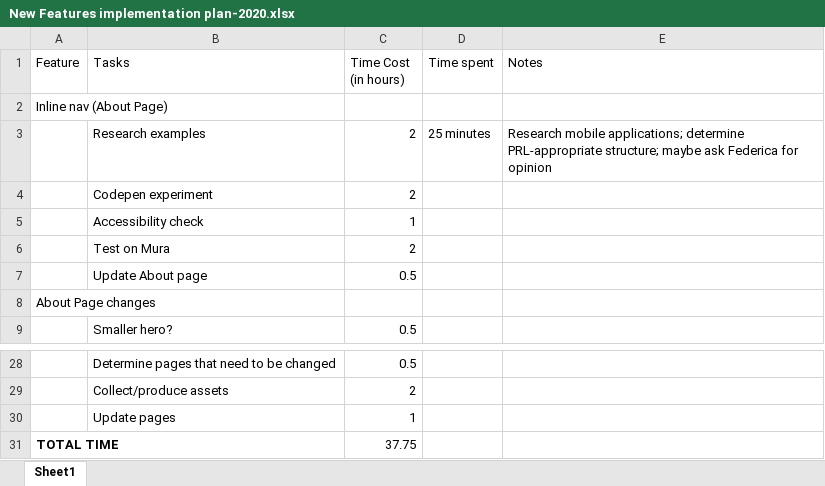
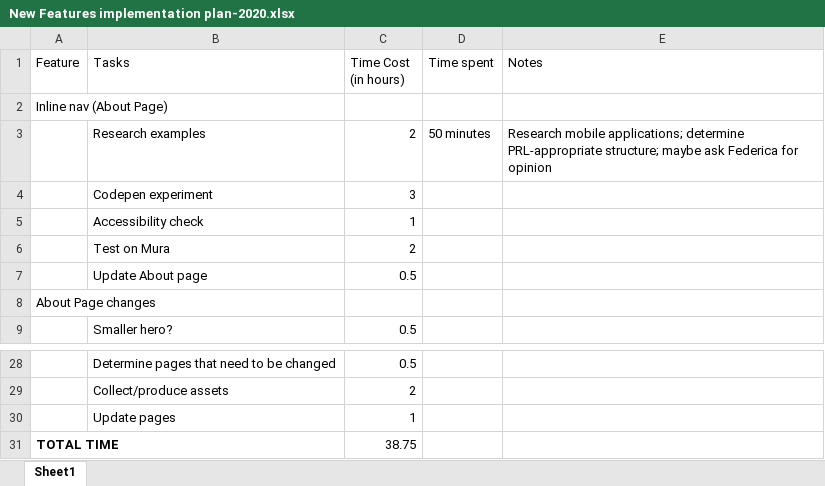
Before and after one commit to MSU-PRL/PRL-website, an Excel workbook: New Features implementation plan-2020.xlsx, sheet Sheet1, drawn as a sheet; only a part is shown, gaps mark what is left out; values as stored, in another font and other column widths than the file's, no borders; table styles not drawn; the diff names each change by its address in the sheet, - before the commit and + after, or states it on an @@ line.

```diff
--- a/New Features implementation plan-2020.xlsx (sheet Sheet1)
+++ b/New Features implementation plan-2020.xlsx (sheet Sheet1)
-D3 (Time spent): 25 minutes
+D3 (Time spent): 50 minutes
-C4 (Time Cost (in hours)): 2
+C4 (Time Cost (in hours)): 3
-C31 (Time Cost (in hours)): 37.75
+C31 (Time Cost (in hours)): 38.75
```
Also changed, not shown: 1 other file.
